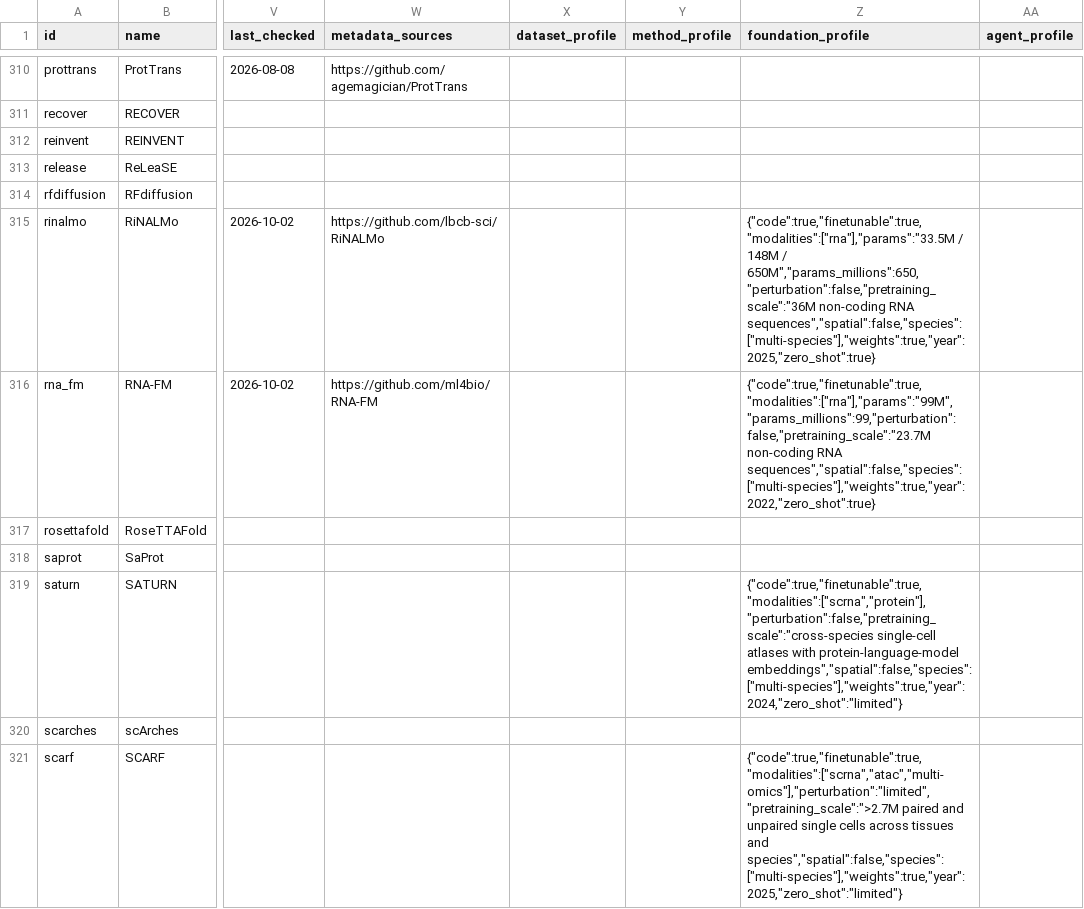
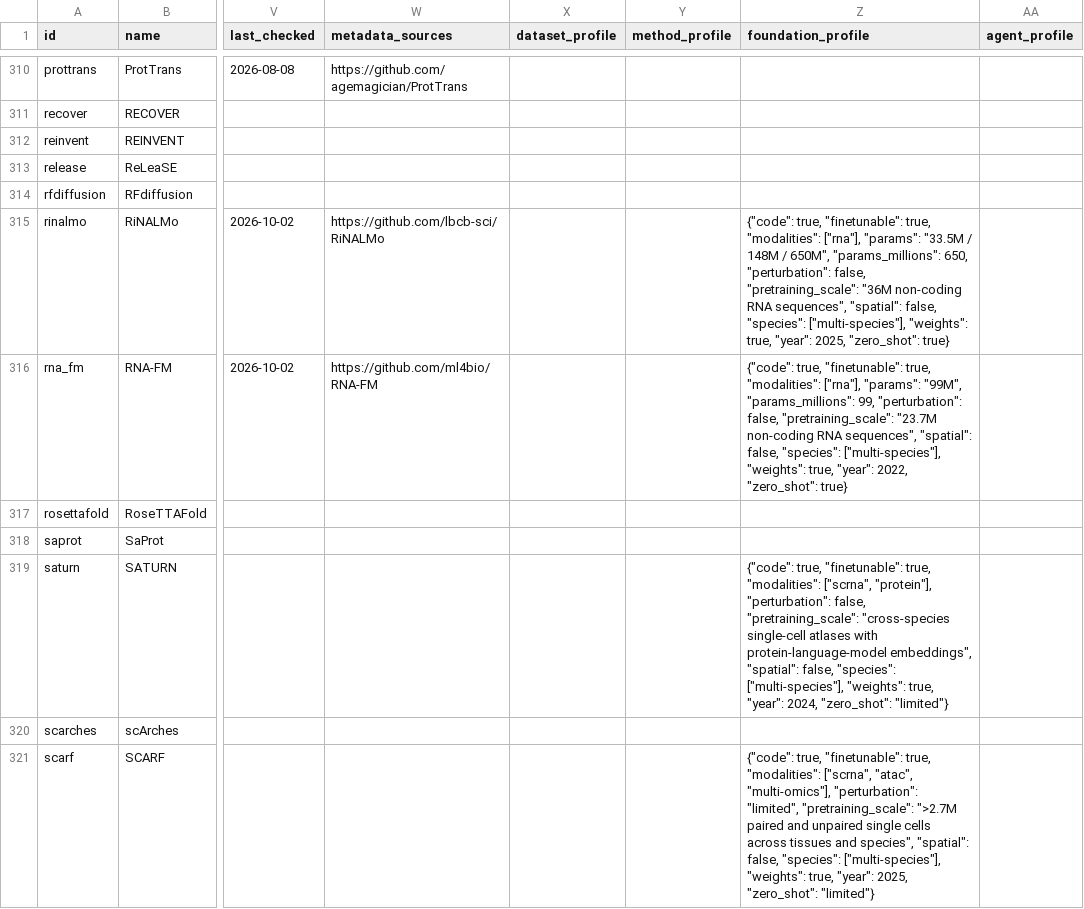
Before and after one commit to inoue0426/awesome-computational-biology, a CSV file: data/resources.csv, drawn as a sheet; only a part is shown, gaps mark what is left out; the diff covers the shown part only; the diff names each change by its address in the sheet, - before the commit and + after, or states it on an @@ line.

```diff
--- a/data/resources.csv
+++ b/data/resources.csv
-Z315 (foundation_profile): {"code":true,"finetunable":true,"modalities":["rna"],"params":"33.5M / 148M / 650M","params_millions":650,"perturbation":false,"pretraining_scale":"36M non-coding RNA sequences","spatial":false,"species":["multi-species"],"weights":true,"year":2025,"zero_shot":true}
+Z315 (foundation_profile): {"code": true, "finetunable": true, "modalities": ["rna"], "params": "33.5M / 148M / 650M", "params_millions": 650, "perturbation": false, "pretraining_scale": "36M non-coding RNA sequences", "spatial": false, "species": ["multi-species"], "weights": true, "year": 2025, "zero_shot": true}
-Z316 (foundation_profile): {"code":true,"finetunable":true,"modalities":["rna"],"params":"99M","params_millions":99,"perturbation":false,"pretraining_scale":"23.7M non-coding RNA sequences","spatial":false,"species":["multi-species"],"weights":true,"year":2022,"zero_shot":true}
+Z316 (foundation_profile): {"code": true, "finetunable": true, "modalities": ["rna"], "params": "99M", "params_millions": 99, "perturbation": false, "pretraining_scale": "23.7M non-coding RNA sequences", "spatial": false, "species": ["multi-species"], "weights": true, "year": 2022, "zero_shot": true}
-Z319 (foundation_profile): {"code":true,"finetunable":true,"modalities":["scrna","protein"],"perturbation":false,"pretraining_scale":"cross-species single-cell atlases with protein-language-model embeddings","spatial":false,"species":["multi-species"],"weights":true,"year":2024,"zero_shot":"limited"}
+Z319 (foundation_profile): {"code": true, "finetunable": true, "modalities": ["scrna", "protein"], "perturbation": false, "pretraining_scale": "cross-species single-cell atlases with protein-language-model embeddings", "spatial": false, "species": ["multi-species"], "weights": true, "year": 2024, "zero_shot": "limited"}
-Z321 (foundation_profile): {"code":true,"finetunable":true,"modalities":["scrna","atac","multi-omics"],"perturbation":"limited","pretraining_scale":">2.7M paired and unpaired single cells across tissues and species","spatial":false,"species":["multi-species"],"weights":true,"year":2025,"zero_shot":"limited"}
+Z321 (foundation_profile): {"code": true, "finetunable": true, "modalities": ["scrna", "atac", "multi-omics"], "perturbation": "limited", "pretraining_scale": ">2.7M paired and unpaired single cells across tissues and species", "spatial": false, "species": ["multi-species"], "weights": true, "year": 2025, "zero_shot": "limited"}
```
Also changed, not shown: 124 edited cells elsewhere in this file.
